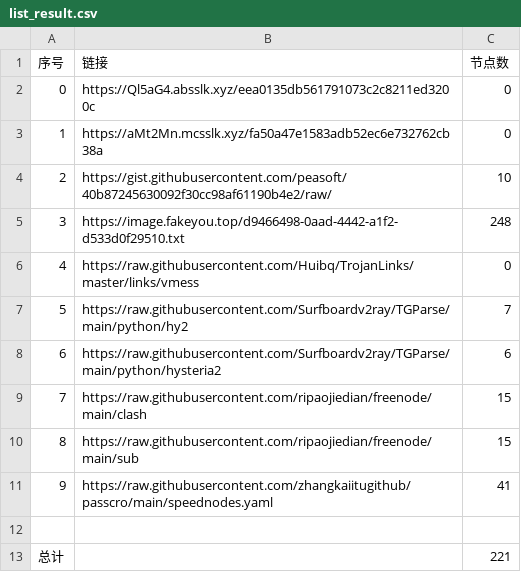
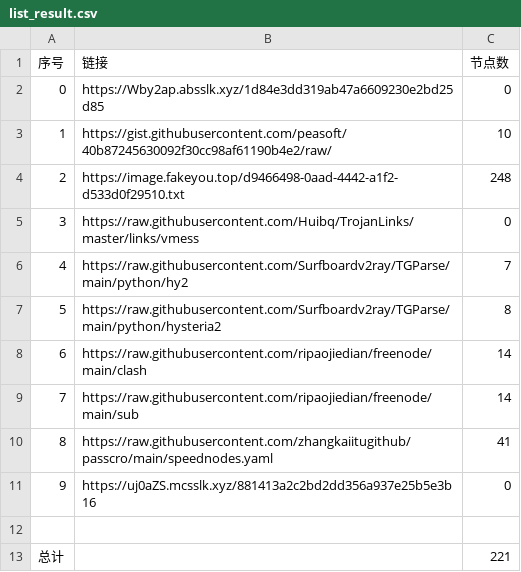
Before and after one commit to dqt081228OHVGFY/NoMoreWalls, a CSV file: list_result.csv, drawn as a sheet; removed rows and columns are numbered as before the commit, all else as after; the diff names each change by its address in the sheet, - before the commit and + after, or states it on an @@ line.

```diff
--- a/list_result.csv
+++ b/list_result.csv
-B2 (链接): https://Ql5aG4.absslk.xyz/eea0135db561791073c2c8211ed3200c
+B2 (链接): https://Wby2ap.absslk.xyz/1d84e3dd319ab47a6609230e2bd25d85
-row 3: 1 | https://aMt2Mn.mcsslk.xyz/fa50a47e1583adb52ec6e732762cb38a | 0
@@ column A (序号) renumbered between rows 3 and 10 @@
-C7 (节点数): 6
+C7 (节点数): 8
-C8:C9 (节点数): 15
+C8:C9 (节点数): 14
+row 11: 9 | https://uj0aZS.mcsslk.xyz/881413a2c2bd2dd356a937e25b5e3b16 | 0
```
Also changed, not shown: 15 other files.
